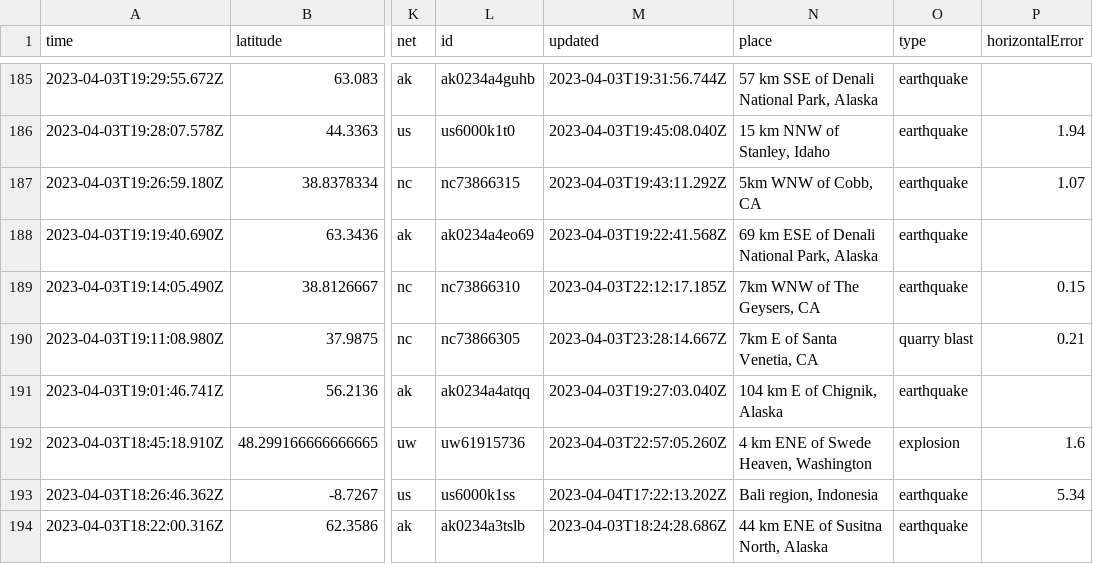
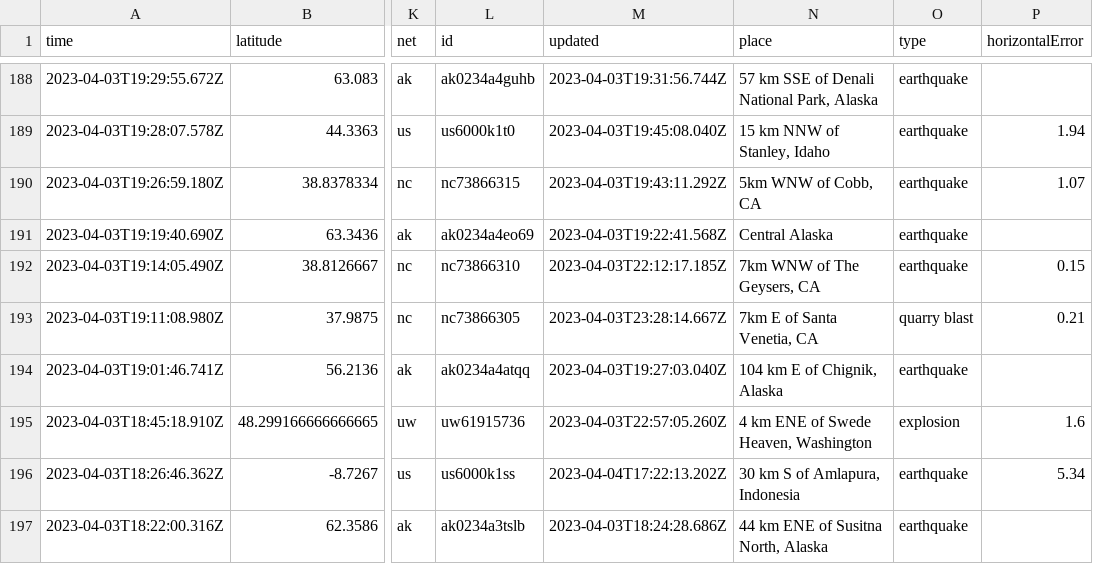
Before and after one commit to katielicari/nicar22-github-action, a CSV file: usgs_current.csv, drawn as a sheet; only a part is shown, gaps mark what is left out; addresses are those after the commit; the diff covers the shown part only; the diff names each change by its address in the sheet, - before the commit and + after, or states it on an @@ line.

```diff
--- a/usgs_current.csv
+++ b/usgs_current.csv
-N191 (place): 69 km ESE of Denali National Park, Alaska
+N191 (place): Central Alaska
-N196 (place): Bali region, Indonesia
+N196 (place): 30 km S of Amlapura, Indonesia
```
Also changed, not shown: 3 added rows, 1 removed row and 23 edited cells elsewhere in this file.
